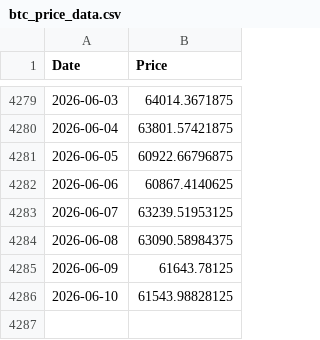
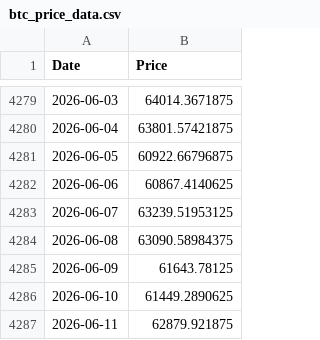
Before and after one commit to dlwpsms3gkrsus-glitch/crypto_price_vs_spot_etf_flow-chart, a CSV file: btc_price_data.csv, drawn as a sheet; only a part is shown, gaps mark what is left out.

```diff
--- a/btc_price_data.csv
+++ b/btc_price_data.csv
@@ -4285,2 +4285,3 @@ Date,Price
 2026-06-09,61643.78125
-2026-06-10,61543.98828125
+2026-06-10,61449.2890625
+2026-06-11,62879.921875
```
Also changed, not shown: btc_price_2024-01-11_to_today.csv, btc_supply_data.csv, 11 other files.
